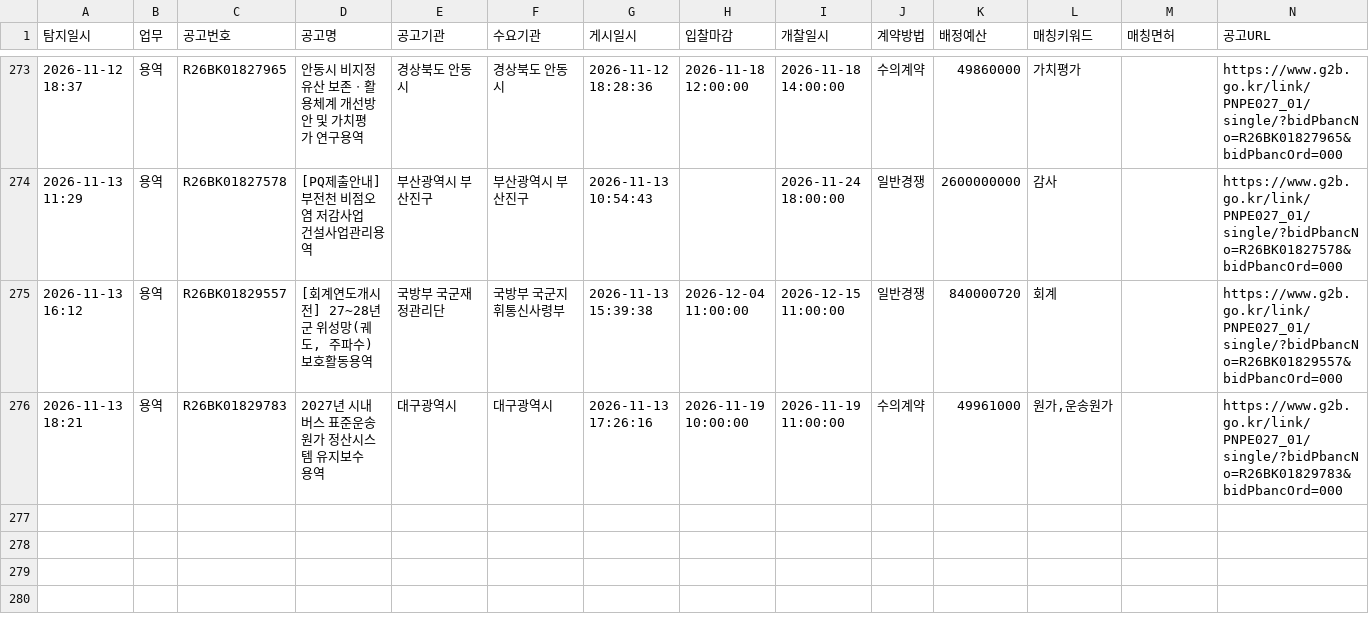
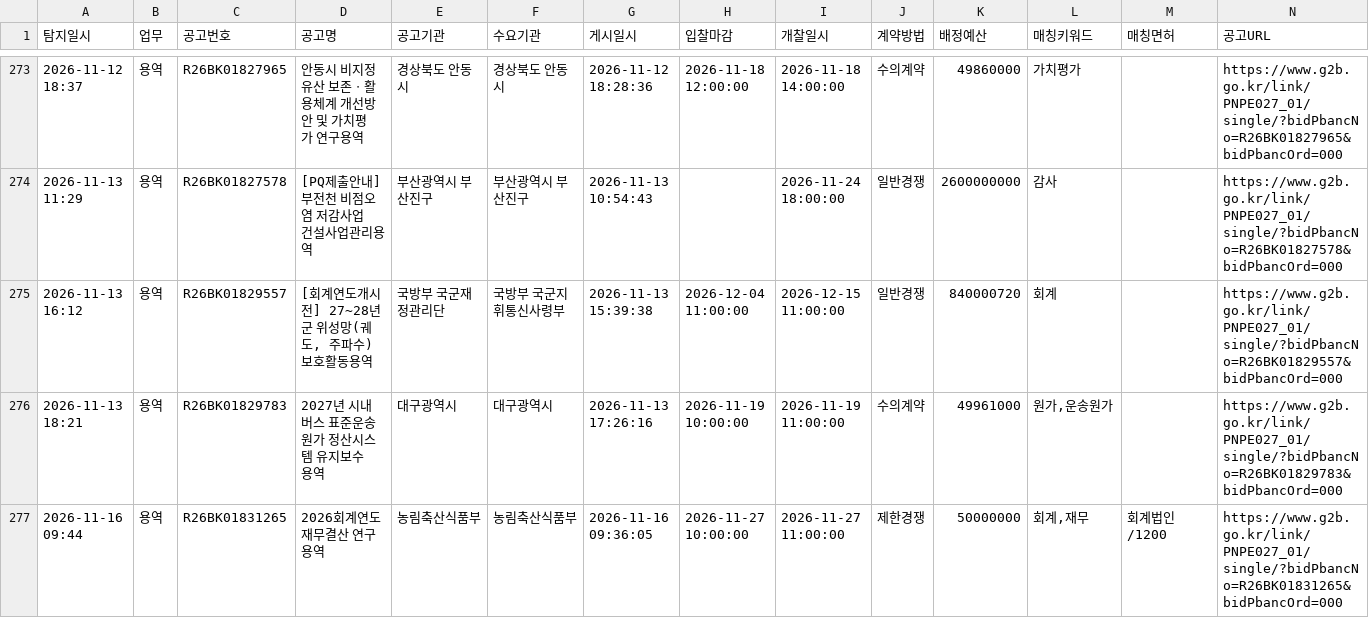
Before and after one commit to crouz070-afk/g2b-bid-alert, a CSV file: history.csv, drawn as a sheet; only a part is shown, gaps mark what is left out.

```diff
--- a/history.csv
+++ b/history.csv
@@ -276 +276,2 @@
 2026-11-13 18:21,용역,R26BK01829783,2027년 시내버스 표준운송원가 정산시스템 유지보수 용역,대구광역시,대구광역시,2026-11-13 17:26:16,2026-11-19 10:00:00,2026-11-19 11:00:00,수의계약,49961000,"원가,운송원가",,https://www.g2b.go.kr/link/PNPE027_01/single/?bidPbancNo=R26BK01829783&bidPbancOrd=000
+2026-11-16 09:44,용역,R26BK01831265,2026회계연도 재무결산 연구용역,농림축산식품부,농림축산식품부,2026-11-16 09:36:05,2026-11-27 10:00:00,2026-11-27 11:00:00,제한경쟁,50000000,"회계,재무",회계법인/1200,https://www.g2b.go.kr/link/PNPE027_01/single/?bidPbancNo=R26BK01831265&bidPbancOrd=000
```
Also changed, not shown: 2 other files.
